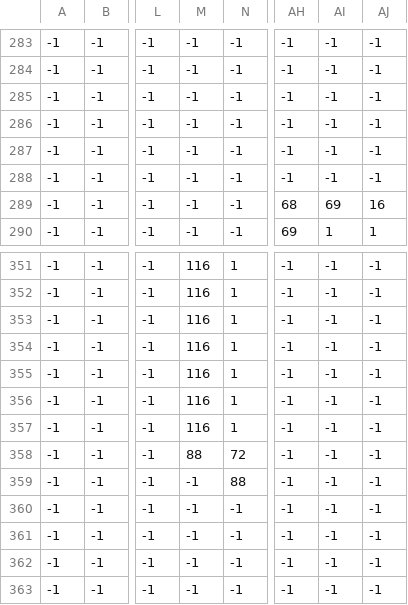
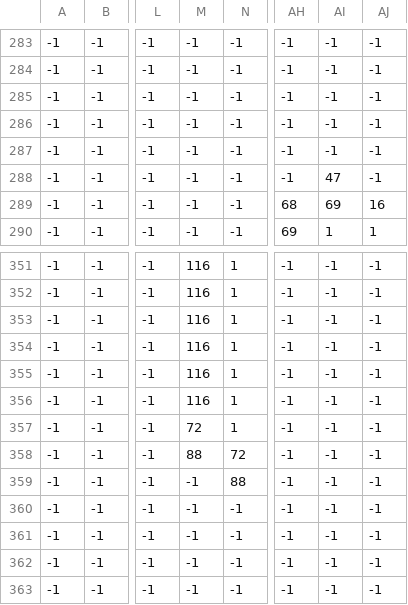
Before and after one commit to apruebameprofe/Jesus-take-the-wheel-, a CSV file: FASE 4 WEBSOCKETS/websockets/src/main/resources/static/assets/Pista 2/Mapa2_road.csv, drawn as a sheet; only a part is shown, gaps mark what is left out; the diff names each change by its address in the sheet, - before the commit and + after, or states it on an @@ line.

```diff
--- a/FASE 4 WEBSOCKETS/websockets/src/main/resources/static/assets/Pista 2/Mapa2_road.csv
+++ b/FASE 4 WEBSOCKETS/websockets/src/main/resources/static/assets/Pista 2/Mapa2_road.csv
-AI288: -1
+AI288: 47
-M357: 116
+M357: 72
```
Also changed, not shown: FASE 4 WEBSOCKETS/websockets/src/main/resources/static/assets/Pista 2/Mapa2_cliffs.csv, FASE 4 WEBSOCKETS/websockets/src/main/resources/static/assets/Pista 3/Mapa3_caida.csv, 12 other files.
